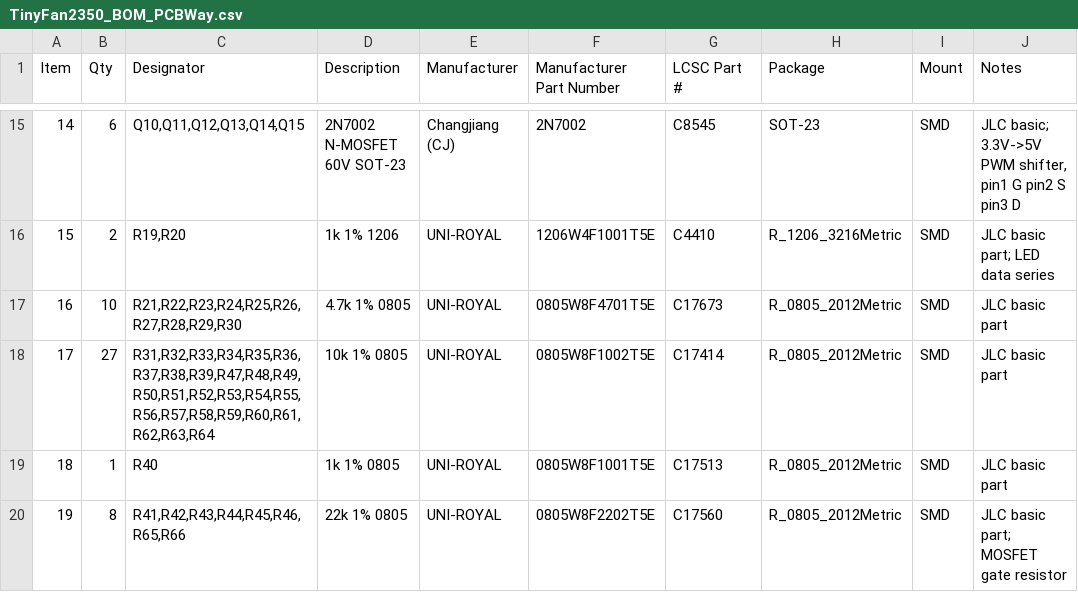
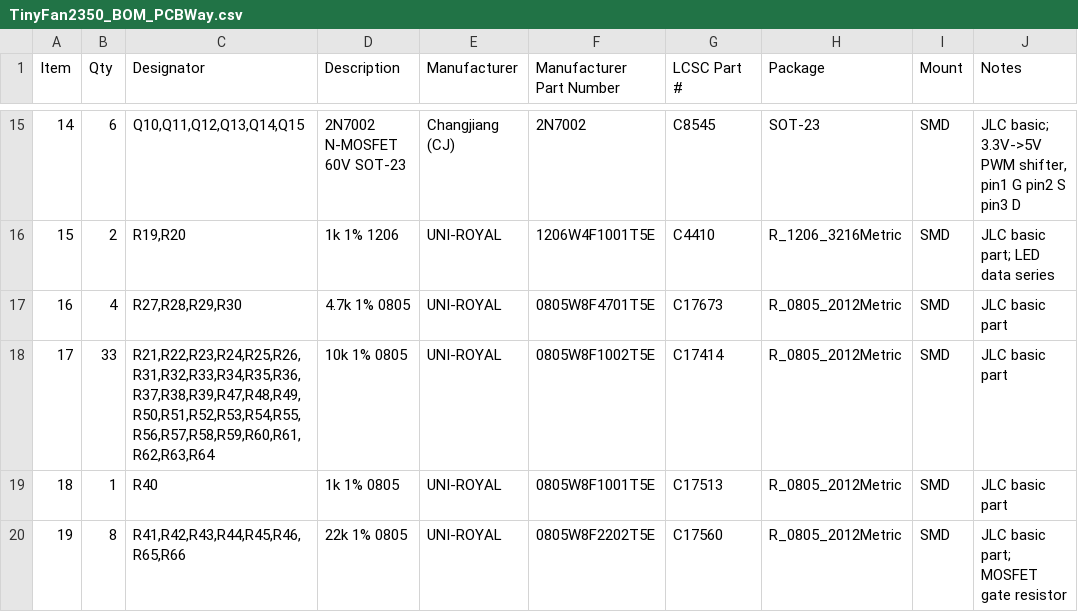
Before and after one commit to mokshmridul/TinyFan2350, a CSV file: hardware/fab/TinyFan2350_BOM_PCBWay.csv, drawn as a sheet; only a part is shown, gaps mark what is left out.

```diff
--- a/hardware/fab/TinyFan2350_BOM_PCBWay.csv
+++ b/hardware/fab/TinyFan2350_BOM_PCBWay.csv
@@ -16,4 +16,4 @@ Item,Qty,Designator,Description,Manufacturer,Manufacturer Part Number,LCSC Part
 15,2,"R19,R20",1k 1% 1206,UNI-ROYAL,1206W4F1001T5E,C4410,R_1206_3216Metric,SMD,JLC basic part; LED data series
-16,10,"R21,R22,R23,R24,R25,R26,R27,R28,R29,R30",4.7k 1% 0805,UNI-ROYAL,0805W8F4701T5E,C17673,R_0805_2012Metric,SMD,JLC basic part
-17,27,"R31,R32,R33,R34,R35,R36,R37,R38,R39,R47,R48,R49,R50,R51,R52,R53,R54,R55,R56,R57,R58,R59,R60,R61,R62,R63,R64",10k 1% 0805,UNI-ROYAL,0805W8F1002T5E,C17414,R_0805_2012Metric,SMD,JLC basic part
+16,4,"R27,R28,R29,R30",4.7k 1% 0805,UNI-ROYAL,0805W8F4701T5E,C17673,R_0805_2012Metric,SMD,JLC basic part
+17,33,"R21,R22,R23,R24,R25,R26,R31,R32,R33,R34,R35,R36,R37,R38,R39,R47,R48,R49,R50,R51,R52,R53,R54,R55,R56,R57,R58,R59,R60,R61,R62,R63,R64",10k 1% 0805,UNI-ROYAL,0805W8F1002T5E,C17414,R_0805_2012Metric,SMD,JLC basic part
 18,1,R40,1k 1% 0805,UNI-ROYAL,0805W8F1001T5E,C17513,R_0805_2012Metric,SMD,JLC basic part
```
Also changed, not shown: hardware/fab/TinyFan2350-pos.csv, hardware/fab/TinyFan2350_BOM_JLCPCB.csv, 29 other files.
